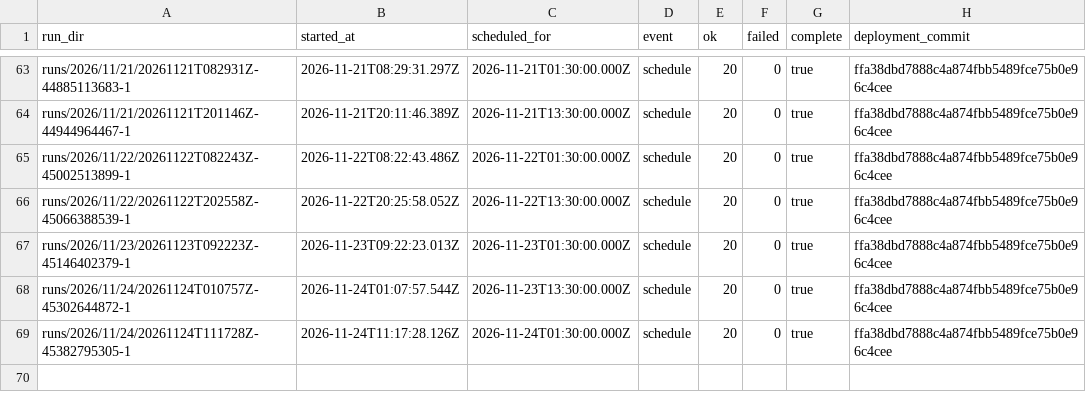
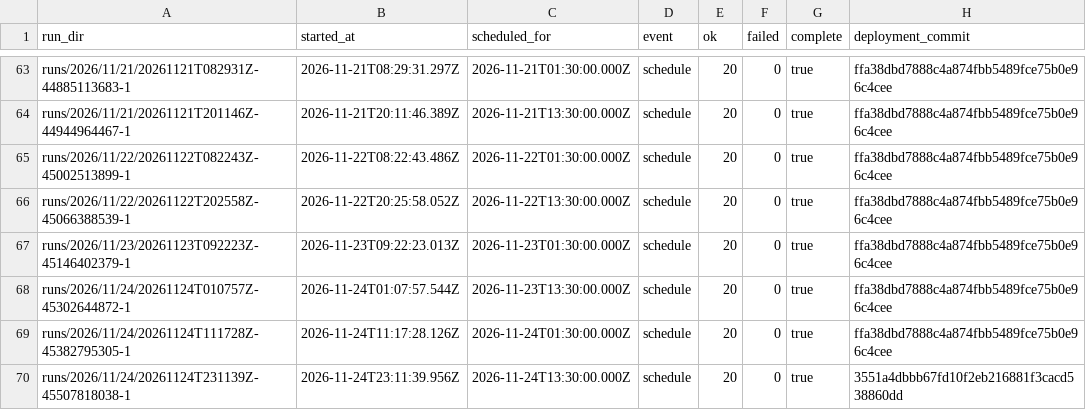
Before and after one commit to CodesbyRohit/UrbanBreathe, a CSV file: index.csv, drawn as a sheet; only a part is shown, gaps mark what is left out.

```diff
--- a/index.csv
+++ b/index.csv
@@ -69 +69,2 @@ runs/2026/11/24/20261124T010757Z-45302644872-1,2026-11-24T01:07:57.544Z,2026-11-
 runs/2026/11/24/20261124T111728Z-45382795305-1,2026-11-24T11:17:28.126Z,2026-11-24T01:30:00.000Z,schedule,20,0,true,ffa38dbd7888c4a874fbb5489fce75b0e96c4cee
+runs/2026/11/24/20261124T231139Z-45507818038-1,2026-11-24T23:11:39.956Z,2026-11-24T13:30:00.000Z,schedule,20,0,true,3551a4dbbb67fd10f2eb216881f3cacd538860dd
```
Also changed, not shown: 21 other files.
